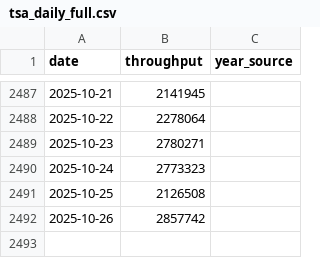
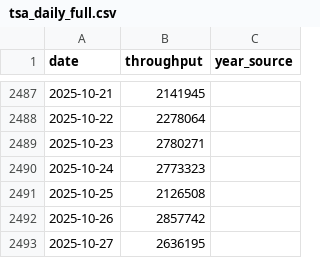
Before and after one commit to KingKoolKat/TSA-forecast-dashboard, a CSV file: data/tsa_daily_full.csv, drawn as a sheet; only a part is shown, gaps mark what is left out; the diff names each change by its address in the sheet, - before the commit and + after, or states it on an @@ line.

```diff
--- a/data/tsa_daily_full.csv
+++ b/data/tsa_daily_full.csv
+row 2493: 2025-10-27 | 2636195
```
